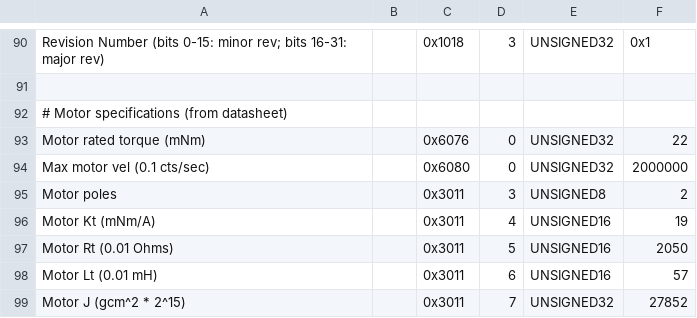
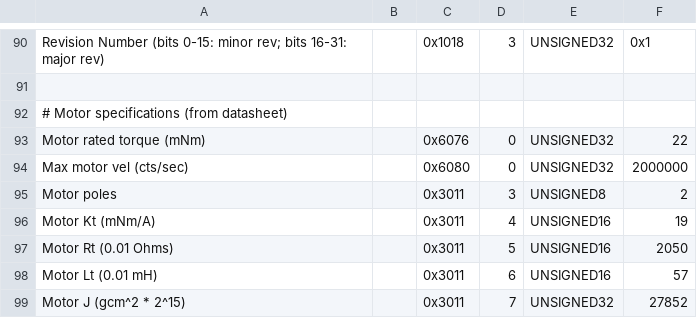
Before and after one commit to BarrettTechnology/puckutility, a CSV file: config/P4-16-DevKit-24V-v2.3.2-2026-04-06.csv, drawn as a sheet; only a part is shown, gaps mark what is left out.

```diff
--- a/config/P4-16-DevKit-24V-v2.3.2-2026-04-06.csv
+++ b/config/P4-16-DevKit-24V-v2.3.2-2026-04-06.csv
@@ -93,3 +93,3 @@ Revision Number (bits 0-15: minor rev; bits 16-31: major rev),,0x1018,3,UNSIGNED
 Motor rated torque (mNm),,0x6076,0,UNSIGNED32,22
-Max motor vel (0.1 cts/sec),,0x6080,0,UNSIGNED32,2000000
+Max motor vel (cts/sec),,0x6080,0,UNSIGNED32,2000000
 Motor poles,,0x3011,3,UNSIGNED8,2
```
Also changed, not shown: 11 other files.
